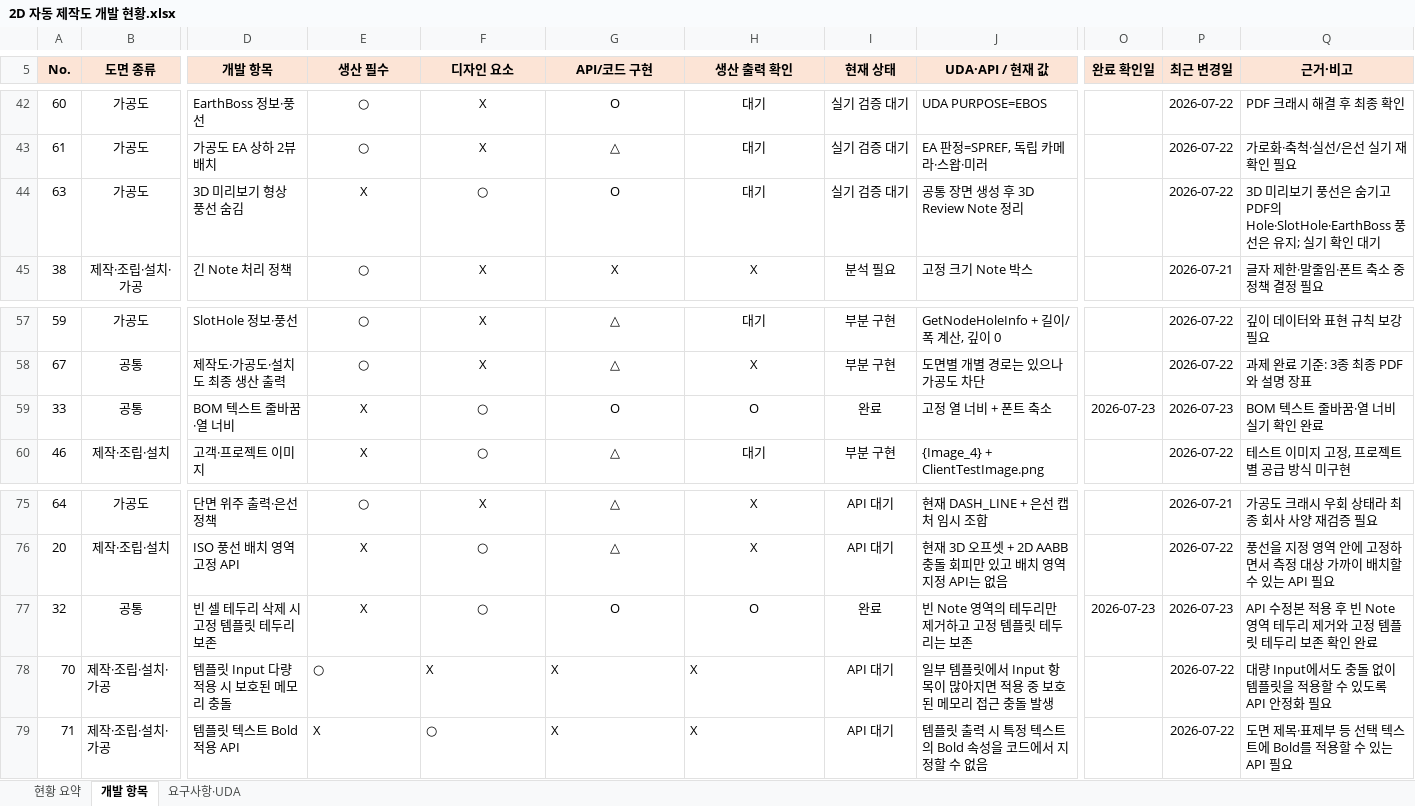
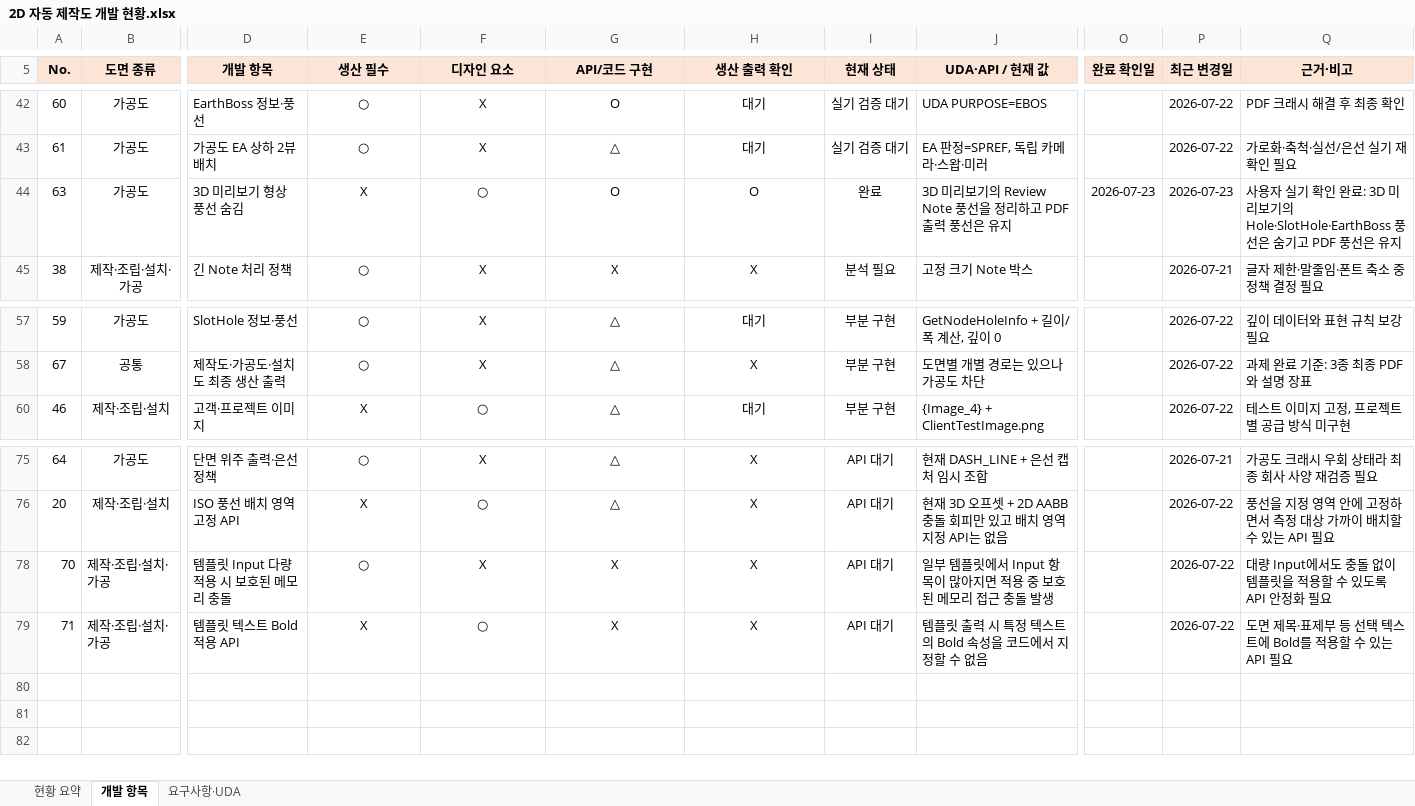
Before and after one commit to uuuuj/a2z, an Excel workbook: 2D 자동 제작도 개발 현황.xlsx, sheet 개발 항목, drawn as a sheet; only a part is shown, gaps mark what is left out; values as stored, in another font and other column widths than the file's, no borders; conditional formats and table styles not drawn; rows hold the shown columns only; the diff names each change by its address in the sheet, - before the commit and + after, or states it on an @@ line.

```diff
--- a/2D 자동 제작도 개발 현황.xlsx (sheet 개발 항목)
+++ b/2D 자동 제작도 개발 현황.xlsx (sheet 개발 항목)
-H44 (생산 출력 확인): 대기
+H44 (생산 출력 확인): O
-I44 (현재 상태): 실기 검증 대기
+I44 (현재 상태): 완료
-J44 (UDA·API / 현재 값): 공통 장면 생성 후 3D Review Note 정리
+J44 (UDA·API / 현재 값): 3D 미리보기의 Review Note 풍선을 정리하고 PDF 출력 풍선은 유지
-O44 (완료 확인일): (empty)
+O44 (완료 확인일): 2026-07-23
-P44 (최근 변경일): 2026-07-22
+P44 (최근 변경일): 2026-07-23
-Q44 (근거·비고): 3D 미리보기 풍선은 숨기고 PDF의 Hole·SlotHole·EarthBoss 풍선은 유지; 실기 확인 대기
+Q44 (근거·비고): 사용자 실기 확인 완료: 3D 미리보기의 Hole·SlotHole·EarthBoss 풍선은 숨기고 PDF 풍선은 유지
@@ row 59 hidden: 33 | 공통 | BOM 텍스트 줄바꿈·열 너비 | X | ○ | O | O | 완료 | 고정 열 너비 + 폰트 축소 | 2026-07-23 | 2026-07-23 | BOM 텍스트 줄바꿈·열 너비 실기 확인 완료 @@
@@ row 77 hidden: 32 | 공통 | 빈 셀 테두리 삭제 시 고정 템플릿 테두리 보존 | X | ○ | O | O | 완료 | 빈 Note 영역의 테두리만 제거하고 고정 템플릿 테두리는 보존 | 2026-07-23 | 2026-07-23 | API 수정본 적용 후 빈 Note 영역 테두리 제거와 고정 템플릿 테두리 보존 확인 완료 @@
-E78:H79 alignment: left
+E78:H79 alignment: center
```
Also changed, not shown: sheet 현황 요약, sheet 요구사항·UDA, 7 other files.
